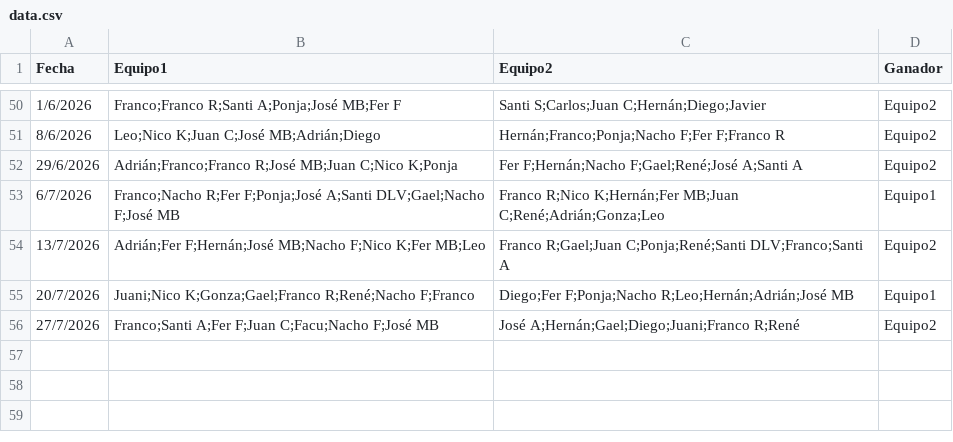
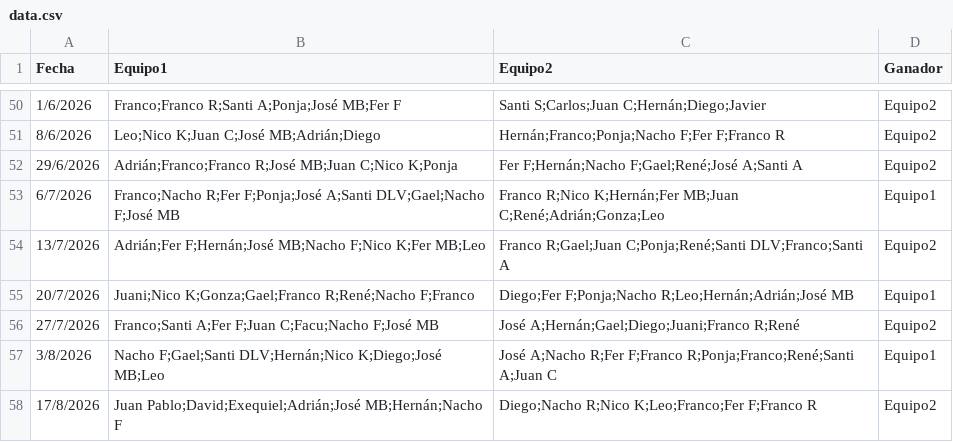
Before and after one commit to Tralicef/elo-calculator, a CSV file: data.csv, drawn as a sheet; only a part is shown, gaps mark what is left out.

Commit message:
Actualizar a 20 agosto

```diff
--- a/data.csv
+++ b/data.csv
@@ -56 +56,3 @@ Fecha,Equipo1,Equipo2,Ganador
 27/7/2026,Franco;Santi A;Fer F;Juan C;Facu;Nacho F;José MB,José A;Hernán;Gael;Diego;Juani;Franco R;René,Equipo2
+3/8/2026,Nacho F;Gael;Santi DLV;Hernán;Nico K;Diego;José MB;Leo,José A;Nacho R;Fer F;Franco R;Ponja;Franco;René;Santi A;Juan C,Equipo1
+17/8/2026,Juan Pablo;David;Exequiel;Adrián;José MB;Hernán;Nacho F,Diego;Nacho R;Nico K;Leo;Franco;Fer F;Franco R,Equipo2
```
